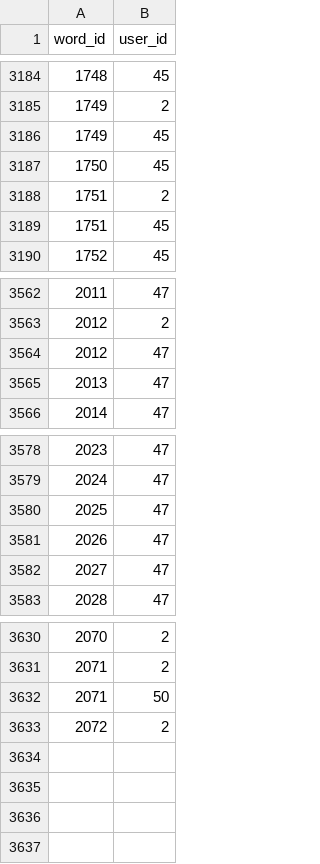
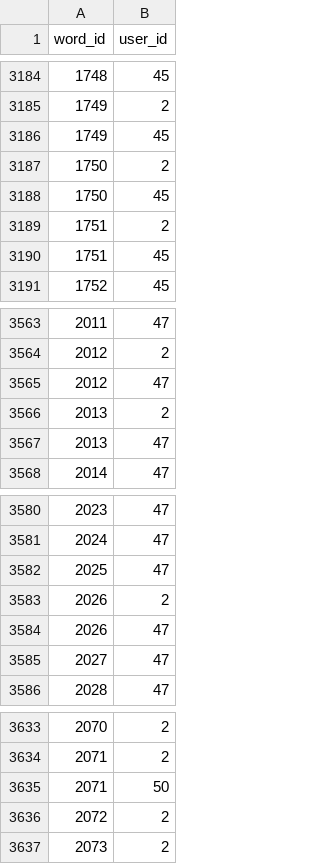
Before and after one commit to IsiXhosa-click/database, a CSV file: user_attributions.csv, drawn as a sheet; only a part is shown, gaps mark what is left out.

```diff
--- a/user_attributions.csv
+++ b/user_attributions.csv
@@ -3186,2 +3186,3 @@ word_id,user_id
 1749,45
+1750,2
 1750,45
@@ -3564,2 +3565,3 @@ word_id,user_id
 2012,47
+2013,2
 2013,47
@@ -3580,2 +3582,3 @@ word_id,user_id
 2025,47
+2026,2
 2026,47
@@ -3633 +3636,2 @@ word_id,user_id
 2072,2
+2073,2
```
Also changed, not shown: linked_words.csv, words.csv.
